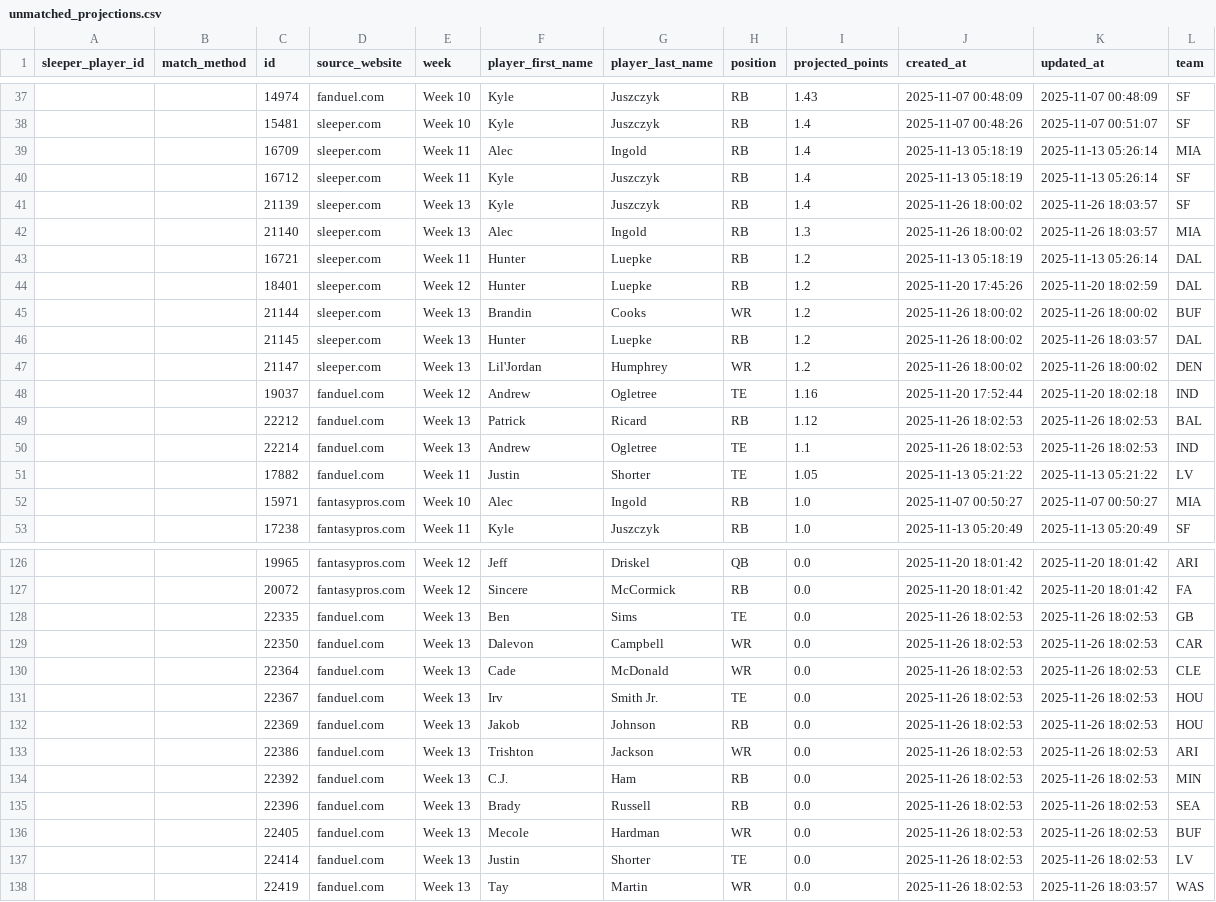
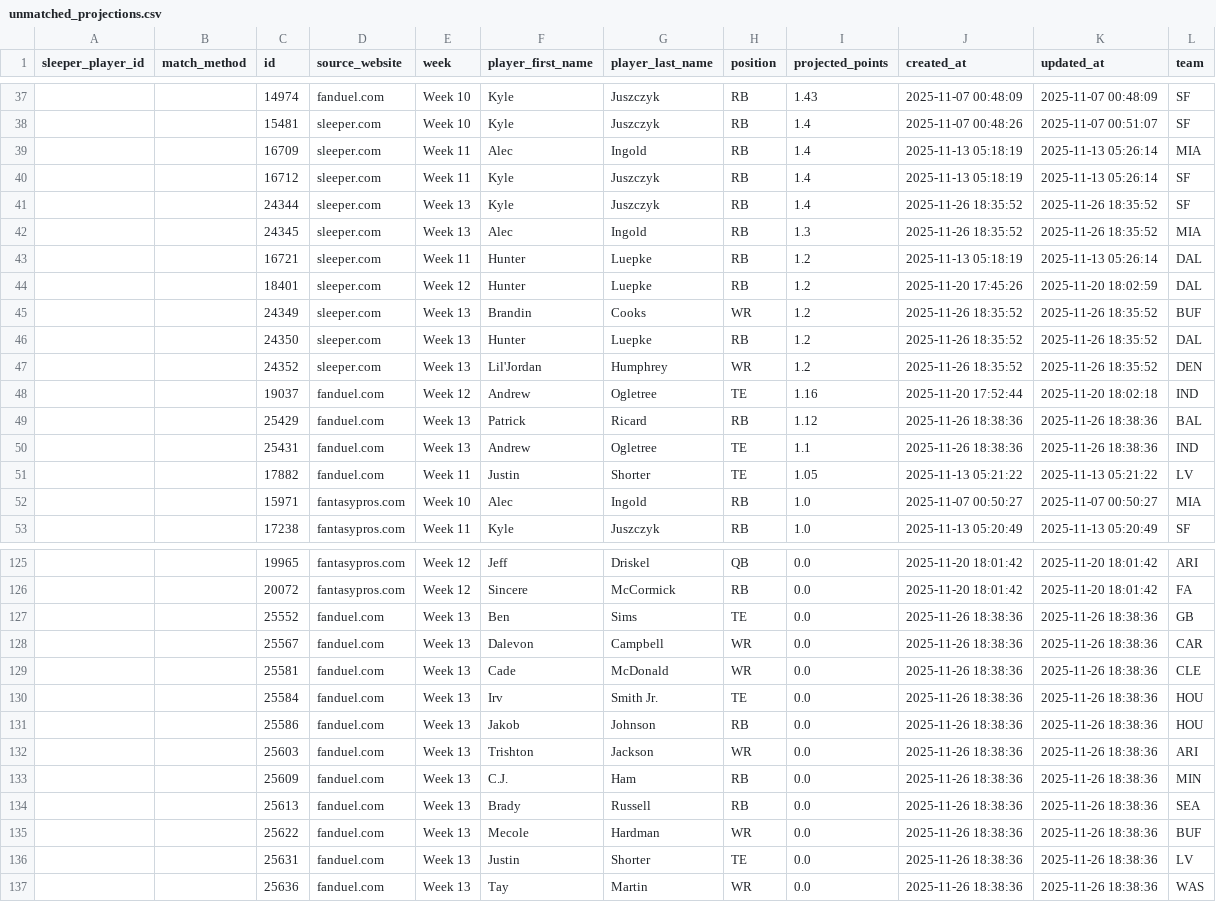
Before and after one commit to sfaizi24/TNC-Model-2025, a CSV file: backend/data/csv/unmatched_projections.csv, drawn as a sheet; only a part is shown, gaps mark what is left out; the diff covers the shown part only.

```diff
--- a/backend/data/csv/unmatched_projections.csv
+++ b/backend/data/csv/unmatched_projections.csv
@@ -40,12 +40,12 @@ sleeper_player_id,match_method,id,source_website,week,player_first_name,player_l
 ,,16712,sleeper.com,Week 11,Kyle,Juszczyk,RB,1.4,2025-11-13 05:18:19,2025-11-13 05:26:14,SF
-,,21139,sleeper.com,Week 13,Kyle,Juszczyk,RB,1.4,2025-11-26 18:00:02,2025-11-26 18:03:57,SF
-,,21140,sleeper.com,Week 13,Alec,Ingold,RB,1.3,2025-11-26 18:00:02,2025-11-26 18:03:57,MIA
+,,24344,sleeper.com,Week 13,Kyle,Juszczyk,RB,1.4,2025-11-26 18:35:52,2025-11-26 18:35:52,SF
+,,24345,sleeper.com,Week 13,Alec,Ingold,RB,1.3,2025-11-26 18:35:52,2025-11-26 18:35:52,MIA
 ,,16721,sleeper.com,Week 11,Hunter,Luepke,RB,1.2,2025-11-13 05:18:19,2025-11-13 05:26:14,DAL
 ,,18401,sleeper.com,Week 12,Hunter,Luepke,RB,1.2,2025-11-20 17:45:26,2025-11-20 18:02:59,DAL
-,,21144,sleeper.com,Week 13,Brandin,Cooks,WR,1.2,2025-11-26 18:00:02,2025-11-26 18:00:02,BUF
-,,21145,sleeper.com,Week 13,Hunter,Luepke,RB,1.2,2025-11-26 18:00:02,2025-11-26 18:03:57,DAL
-,,21147,sleeper.com,Week 13,Lil'Jordan,Humphrey,WR,1.2,2025-11-26 18:00:02,2025-11-26 18:00:02,DEN
+,,24349,sleeper.com,Week 13,Brandin,Cooks,WR,1.2,2025-11-26 18:35:52,2025-11-26 18:35:52,BUF
+,,24350,sleeper.com,Week 13,Hunter,Luepke,RB,1.2,2025-11-26 18:35:52,2025-11-26 18:35:52,DAL
+,,24352,sleeper.com,Week 13,Lil'Jordan,Humphrey,WR,1.2,2025-11-26 18:35:52,2025-11-26 18:35:52,DEN
 ,,19037,fanduel.com,Week 12,Andrew,Ogletree,TE,1.16,2025-11-20 17:52:44,2025-11-20 18:02:18,IND
-,,22212,fanduel.com,Week 13,Patrick,Ricard,RB,1.12,2025-11-26 18:02:53,2025-11-26 18:02:53,BAL
-,,22214,fanduel.com,Week 13,Andrew,Ogletree,TE,1.1,2025-11-26 18:02:53,2025-11-26 18:02:53,IND
+,,25429,fanduel.com,Week 13,Patrick,Ricard,RB,1.12,2025-11-26 18:38:36,2025-11-26 18:38:36,BAL
+,,25431,fanduel.com,Week 13,Andrew,Ogletree,TE,1.1,2025-11-26 18:38:36,2025-11-26 18:38:36,IND
 ,,17882,fanduel.com,Week 11,Justin,Shorter,TE,1.05,2025-11-13 05:21:22,2025-11-13 05:21:22,LV
@@ -127,12 +126,12 @@ sleeper_player_id,match_method,id,source_website,week,player_first_name,player_l
 ,,20072,fantasypros.com,Week 12,Sincere,McCormick,RB,0.0,2025-11-20 18:01:42,2025-11-20 18:01:42,FA
-,,22335,fanduel.com,Week 13,Ben,Sims,TE,0.0,2025-11-26 18:02:53,2025-11-26 18:02:53,GB
-,,22350,fanduel.com,Week 13,Dalevon,Campbell,WR,0.0,2025-11-26 18:02:53,2025-11-26 18:02:53,CAR
-,,22364,fanduel.com,Week 13,Cade,McDonald,WR,0.0,2025-11-26 18:02:53,2025-11-26 18:02:53,CLE
-,,22367,fanduel.com,Week 13,Irv,Smith Jr.,TE,0.0,2025-11-26 18:02:53,2025-11-26 18:02:53,HOU
-,,22369,fanduel.com,Week 13,Jakob,Johnson,RB,0.0,2025-11-26 18:02:53,2025-11-26 18:02:53,HOU
-,,22386,fanduel.com,Week 13,Trishton,Jackson,WR,0.0,2025-11-26 18:02:53,2025-11-26 18:02:53,ARI
-,,22392,fanduel.com,Week 13,C.J.,Ham,RB,0.0,2025-11-26 18:02:53,2025-11-26 18:02:53,MIN
-,,22396,fanduel.com,Week 13,Brady,Russell,RB,0.0,2025-11-26 18:02:53,2025-11-26 18:02:53,SEA
-,,22405,fanduel.com,Week 13,Mecole,Hardman,WR,0.0,2025-11-26 18:02:53,2025-11-26 18:02:53,BUF
-,,22414,fanduel.com,Week 13,Justin,Shorter,TE,0.0,2025-11-26 18:02:53,2025-11-26 18:02:53,LV
-,,22419,fanduel.com,Week 13,Tay,Martin,WR,0.0,2025-11-26 18:02:53,2025-11-26 18:03:57,WAS
+,,25552,fanduel.com,Week 13,Ben,Sims,TE,0.0,2025-11-26 18:38:36,2025-11-26 18:38:36,GB
+,,25567,fanduel.com,Week 13,Dalevon,Campbell,WR,0.0,2025-11-26 18:38:36,2025-11-26 18:38:36,CAR
+,,25581,fanduel.com,Week 13,Cade,McDonald,WR,0.0,2025-11-26 18:38:36,2025-11-26 18:38:36,CLE
+,,25584,fanduel.com,Week 13,Irv,Smith Jr.,TE,0.0,2025-11-26 18:38:36,2025-11-26 18:38:36,HOU
+,,25586,fanduel.com,Week 13,Jakob,Johnson,RB,0.0,2025-11-26 18:38:36,2025-11-26 18:38:36,HOU
+,,25603,fanduel.com,Week 13,Trishton,Jackson,WR,0.0,2025-11-26 18:38:36,2025-11-26 18:38:36,ARI
+,,25609,fanduel.com,Week 13,C.J.,Ham,RB,0.0,2025-11-26 18:38:36,2025-11-26 18:38:36,MIN
+,,25613,fanduel.com,Week 13,Brady,Russell,RB,0.0,2025-11-26 18:38:36,2025-11-26 18:38:36,SEA
+,,25622,fanduel.com,Week 13,Mecole,Hardman,WR,0.0,2025-11-26 18:38:36,2025-11-26 18:38:36,BUF
+,,25631,fanduel.com,Week 13,Justin,Shorter,TE,0.0,2025-11-26 18:38:36,2025-11-26 18:38:36,LV
+,,25636,fanduel.com,Week 13,Tay,Martin,WR,0.0,2025-11-26 18:38:36,2025-11-26 18:38:36,WAS
```
Also changed, not shown: 1 removed row and 72 edited cells elsewhere in this file, backend/data/csv/cleaned_nfl_players.csv, backend/data/csv/cleaned_projections.csv, 16 other files.
